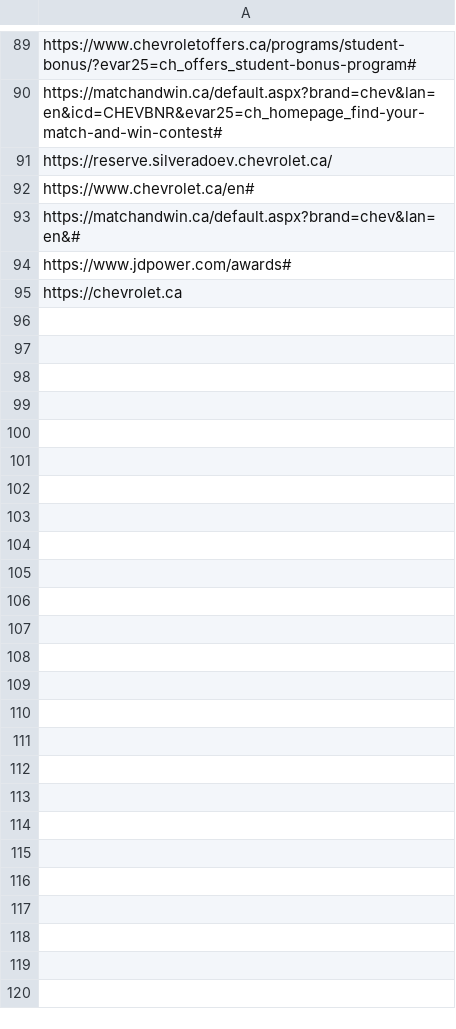
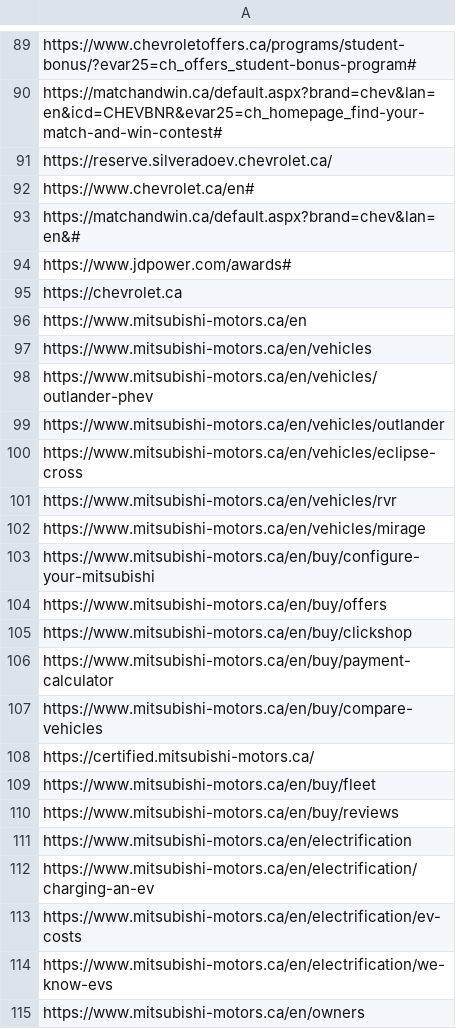
Before and after one commit to vicky-vn/WheelWiz, a CSV file: crawled_urls.csv, drawn as a sheet; only a part is shown, gaps mark what is left out; the diff covers the shown part only.

Commit message:
Updated mitsubishi details for crawling and indexing

```diff
--- a/crawled_urls.csv
+++ b/crawled_urls.csv
@@ -95 +95,21 @@
 "https://chevrolet.ca"
+"https://www.mitsubishi-motors.ca/en"
+"https://www.mitsubishi-motors.ca/en/vehicles"
+"https://www.mitsubishi-motors.ca/en/vehicles/outlander-phev"
+"https://www.mitsubishi-motors.ca/en/vehicles/outlander"
+"https://www.mitsubishi-motors.ca/en/vehicles/eclipse-cross"
+"https://www.mitsubishi-motors.ca/en/vehicles/rvr"
+"https://www.mitsubishi-motors.ca/en/vehicles/mirage"
+"https://www.mitsubishi-motors.ca/en/buy/configure-your-mitsubishi"
+"https://www.mitsubishi-motors.ca/en/buy/offers"
+"https://www.mitsubishi-motors.ca/en/buy/clickshop"
+"https://www.mitsubishi-motors.ca/en/buy/payment-calculator"
+"https://www.mitsubishi-motors.ca/en/buy/compare-vehicles"
+"https://certified.mitsubishi-motors.ca/"
+"https://www.mitsubishi-motors.ca/en/buy/fleet"
+"https://www.mitsubishi-motors.ca/en/buy/reviews"
+"https://www.mitsubishi-motors.ca/en/electrification"
+"https://www.mitsubishi-motors.ca/en/electrification/charging-an-ev"
+"https://www.mitsubishi-motors.ca/en/electrification/ev-costs"
+"https://www.mitsubishi-motors.ca/en/electrification/we-know-evs"
+"https://www.mitsubishi-motors.ca/en/owners"
```
Also changed, not shown: 16 added rows elsewhere in this file, 4 other files.
